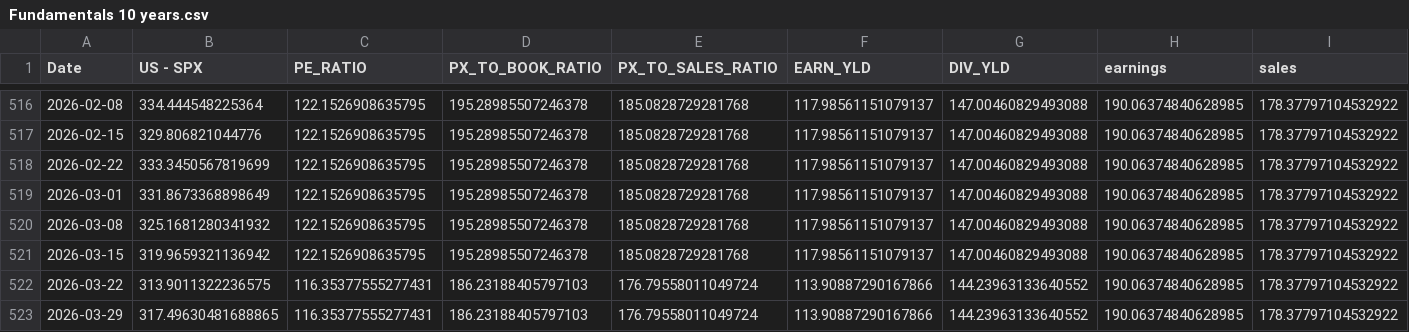
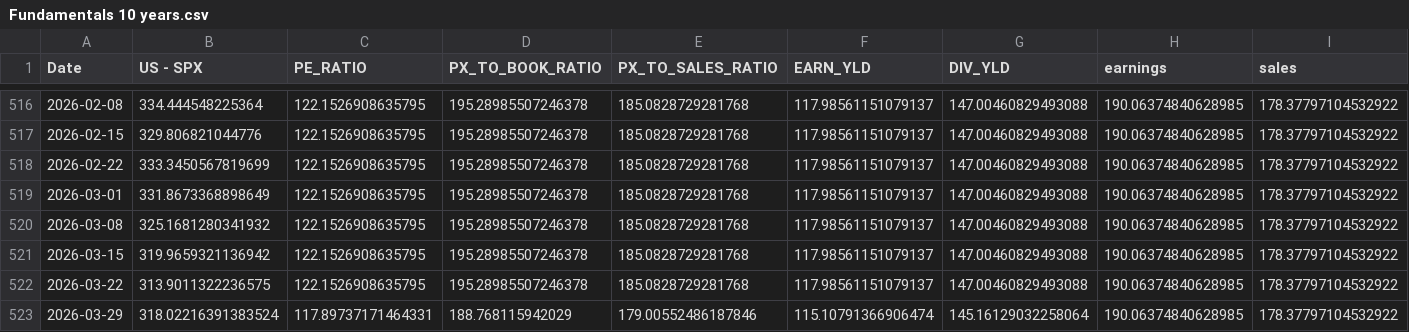
Before and after one commit to WilsonLok1226/datawrapper-csv, a CSV file: Fundamentals 10 years.csv, drawn as a sheet; only a part is shown, gaps mark what is left out.

Commit message:
Auto-update CSV with latest sales data

```diff
--- a/Fundamentals 10 years.csv
+++ b/Fundamentals 10 years.csv
@@ -521,3 +521,3 @@ Date,US - SPX,PE_RATIO,PX_TO_BOOK_RATIO,PX_TO_SALES_RATIO,EARN_YLD,DIV_YLD,earni
 2026-03-15,319.9659321136942,122.1526908635795,195.28985507246378,185.0828729281768,117.98561151079137,147.00460829493088,190.06374840628985,178.37797104532922
-2026-03-22,313.9011322236575,116.35377555277431,186.23188405797103,176.79558011049724,113.90887290167866,144.23963133640552,190.06374840628985,178.37797104532922
-2026-03-29,317.49630481688865,116.35377555277431,186.23188405797103,176.79558011049724,113.90887290167866,144.23963133640552,190.06374840628985,178.37797104532922
+2026-03-22,313.9011322236575,122.1526908635795,195.28985507246378,185.0828729281768,117.98561151079137,147.00460829493088,190.06374840628985,178.37797104532922
+2026-03-29,318.02216391383524,117.89737171464331,188.768115942029,179.00552486187846,115.10791366906474,145.16129032258064,190.06374840628985,178.37797104532922
```
